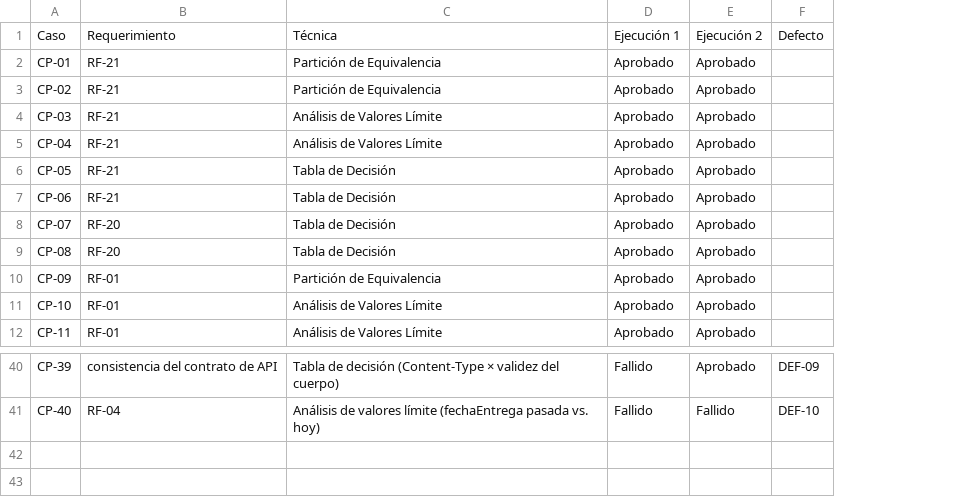
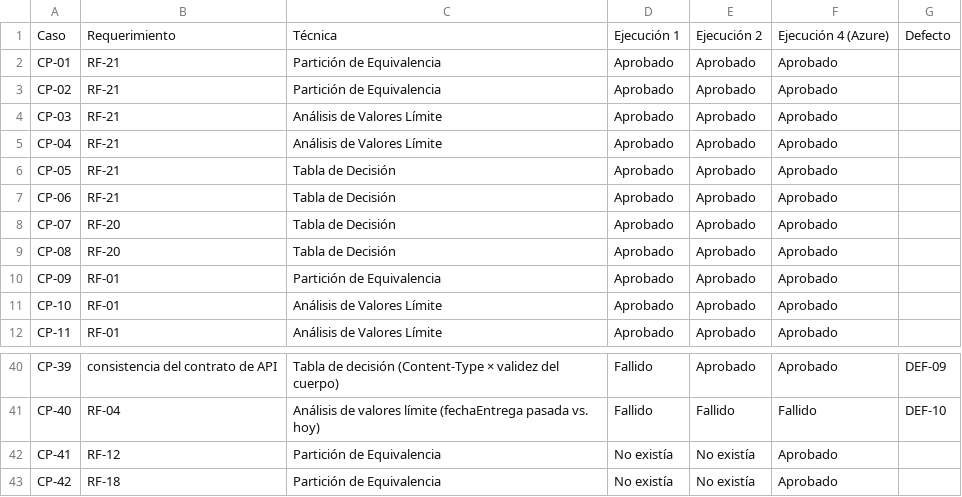
Before and after one commit to ccastellanosf-umg/panaderia-el-frutal, a CSV file: docs/azure-devops/resultados-ejecuciones.csv, drawn as a sheet; only a part is shown, gaps mark what is left out; the diff names each change by its address in the sheet, - before the commit and + after, or states it on an @@ line.

```diff
--- a/docs/azure-devops/resultados-ejecuciones.csv
+++ b/docs/azure-devops/resultados-ejecuciones.csv
+column F, rows 1-12: Ejecución 4 (Azure) | Aprobado | Aprobado | Aprobado | Aprobado | Aprobado | Aprobado | Aprobado | Aprobado | Aprobado | Aprobado | Aprobado; rows 40-41: Aprobado | Fallido
+row 42: CP-41 | RF-12 | Partición de Equivalencia | No existía | No existía | Aprobado
+row 43: CP-42 | RF-18 | Partición de Equivalencia | No existía | No existía | Aprobado
```
Also changed, not shown: docs/azure-devops/casos-prueba.csv, 6 other files.
